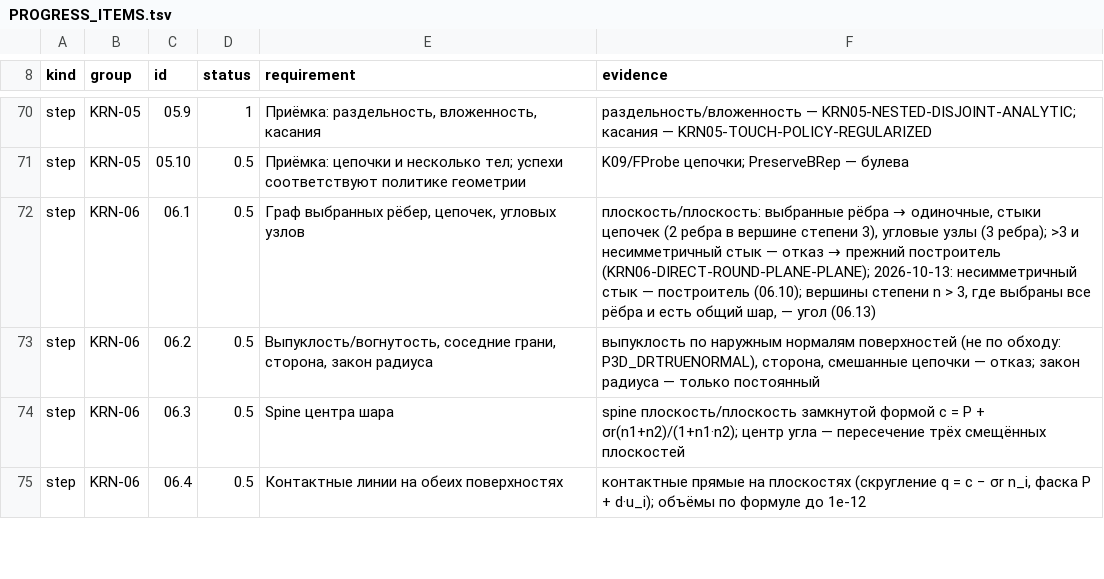
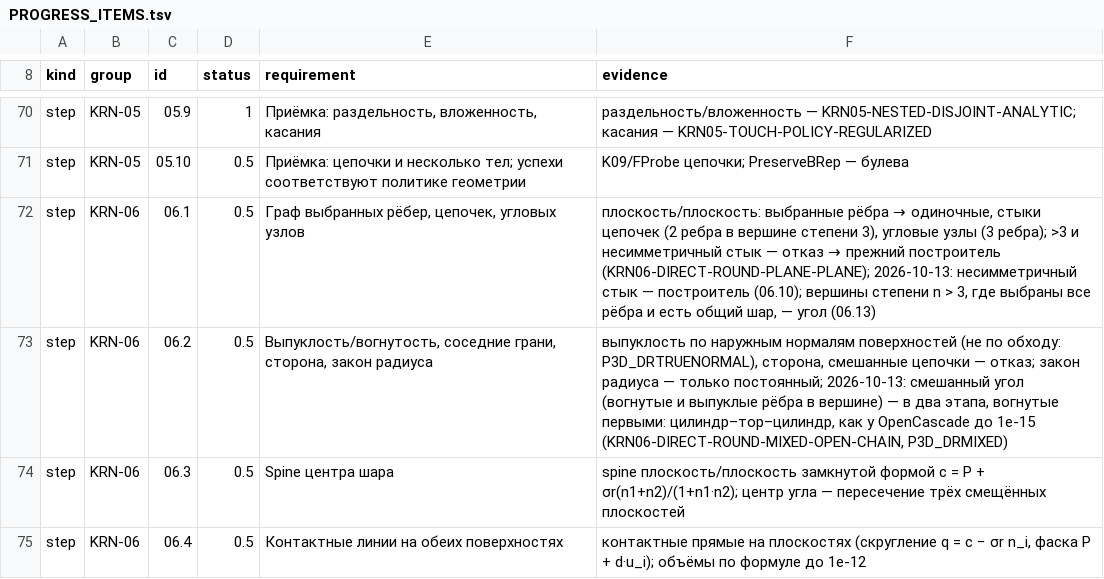
Before and after one commit to VladKlimenko-dev/parametric3d-rep, a TSV file: src/docs/release/PROGRESS_ITEMS.tsv, drawn as a sheet; only a part is shown, gaps mark what is left out; the diff covers the shown part only.

```diff
--- a/src/docs/release/PROGRESS_ITEMS.tsv
+++ b/src/docs/release/PROGRESS_ITEMS.tsv
@@ -72,3 +72,3 @@ step	KRN-05	05.10	0.5	Приёмка: цепочки и несколько те
 step	KRN-06	06.1	0.5	Граф выбранных рёбер, цепочек, угловых узлов	плоскость/плоскость: выбранные рёбра → одиночные, стыки цепочек (2 ребра в вершине степени 3), угловые узлы (3 ребра); >3 и несимметричный стык — отказ → прежний построитель (KRN06-DIRECT-ROUND-PLANE-PLANE); 2026-10-13: несимметричный стык — построитель (06.10); вершины степени n > 3, где выбраны все рёбра и есть общий шар, — угол (06.13)
-step	KRN-06	06.2	0.5	Выпуклость/вогнутость, соседние грани, сторона, закон радиуса	выпуклость по наружным нормалям поверхностей (не по обходу: P3D_DRTRUENORMAL), сторона, смешанные цепочки — отказ; закон радиуса — только постоянный
+step	KRN-06	06.2	0.5	Выпуклость/вогнутость, соседние грани, сторона, закон радиуса	выпуклость по наружным нормалям поверхностей (не по обходу: P3D_DRTRUENORMAL), сторона, смешанные цепочки — отказ; закон радиуса — только постоянный; 2026-10-13: смешанный угол (вогнутые и выпуклые рёбра в вершине) — в два этапа, вогнутые первыми: цилиндр–тор–цилиндр, как у OpenCascade до 1e-15 (KRN06-DIRECT-ROUND-MIXED-OPEN-CHAIN, P3D_DRMIXED)
 step	KRN-06	06.3	0.5	Spine центра шара	spine плоскость/плоскость замкнутой формой c = P + σr(n1+n2)/(1+n1·n2); центр угла — пересечение трёх смещённых плоскостей
```
Also changed, not shown: 1 edited cell elsewhere in this file, 28 other files.
